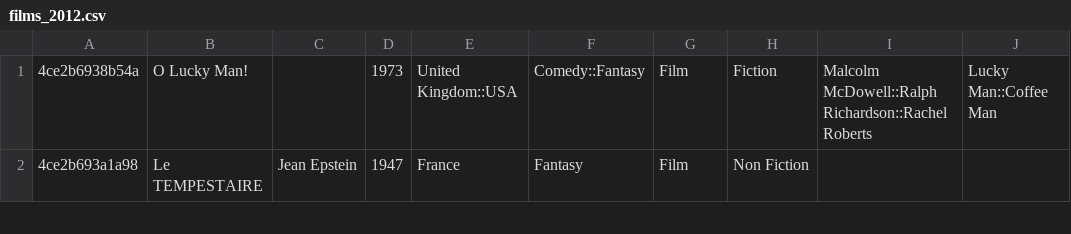
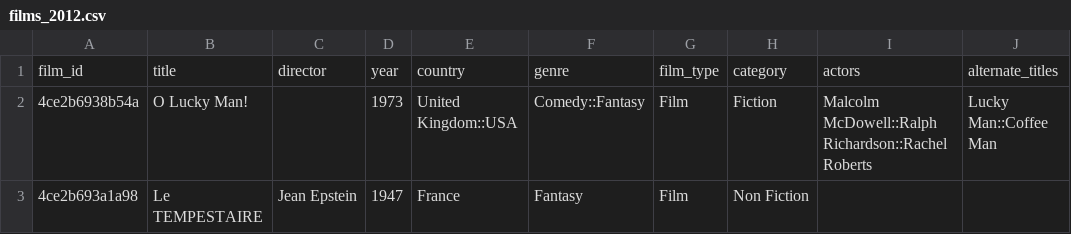
Before and after one commit to serve-and-volley/sight-and-sound-poll-data, a CSV file: 2012/csv/films_2012.csv, drawn as a sheet; only a part is shown; the diff names each change by its address in the sheet, - before the commit and + after, or states it on an @@ line.

Commit message:
Update films_2012.csv

```diff
--- a/2012/csv/films_2012.csv
+++ b/2012/csv/films_2012.csv
+row 1: film_id | title | director | year | country | genre | film_type | category | actors | alternate_titles
```
